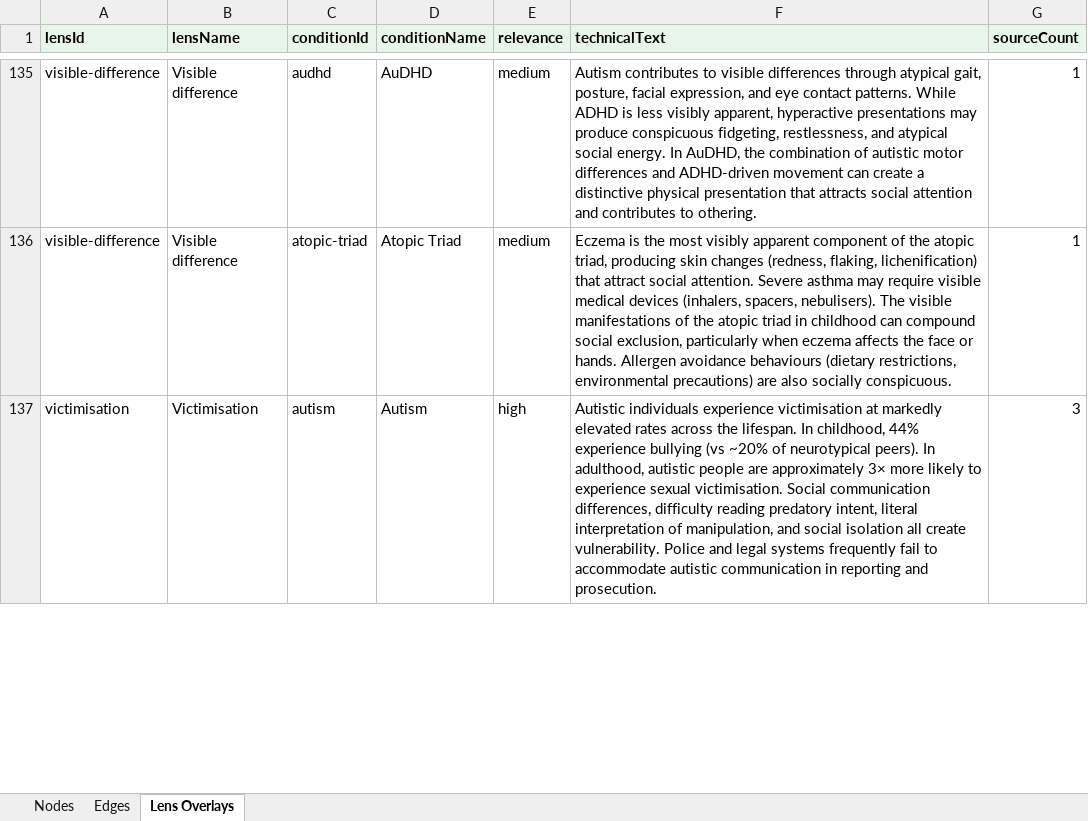
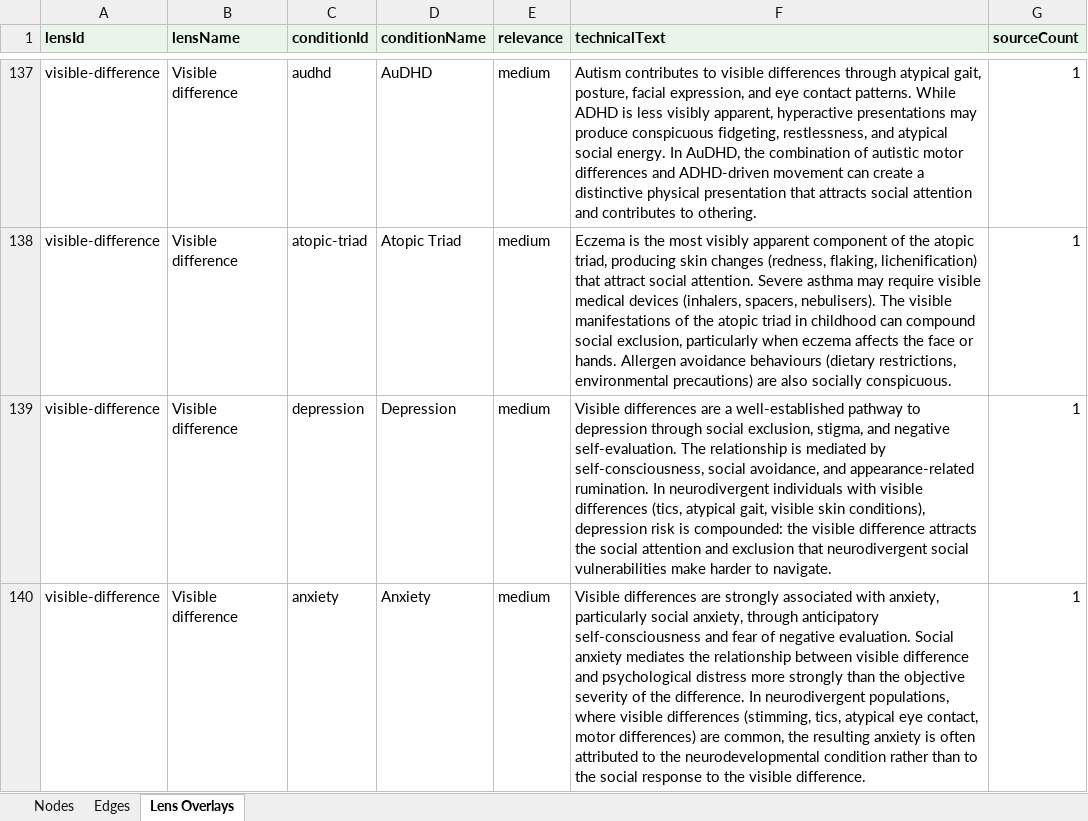
Before and after one commit to lwiadrowski-bot/ctdproject.org, an Excel workbook: tools/exports/connect-the-dots-data.xlsx, sheet Lens Overlays, drawn as a sheet; only a part is shown, gaps mark what is left out; the shorter side is filled out with more unchanged rows; values as stored, in another font and other column widths than the file's, no borders; the diff covers the shown part only; the diff names each change by its address in the sheet, - before the commit and + after, or states it on an @@ line.

```diff
--- a/tools/exports/connect-the-dots-data.xlsx (sheet Lens Overlays)
+++ b/tools/exports/connect-the-dots-data.xlsx (sheet Lens Overlays)
+row 139: visible-difference | Visible difference | depression | Depression | medium | Visible differences are a well-established pathway to depression through social exclusion, stigma, and negative self-evaluation. The relationship is mediated by self-consciousness, social avoidance, and appearance-related rumination. In neurodivergent individuals with visible differences (tics, atypical gait, visible skin conditions), depression risk is compounded: the visible difference attracts the social attention and exclusion that neurodivergent social vulnerabilities make harder to navigate. | 1
+row 140: visible-difference | Visible difference | anxiety | Anxiety | medium | Visible differences are strongly associated with anxiety, particularly social anxiety, through anticipatory self-consciousness and fear of negative evaluation. Social anxiety mediates the relationship between visible difference and psychological distress more strongly than the objective severity of the difference. In neurodivergent populations, where visible differences (stimming, tics, atypical eye contact, motor differences) are common, the resulting anxiety is often attributed to the neurodevelopmental condition rather than to the social response to the visible difference. | 1
```
Also changed, not shown: 10 added rows elsewhere in this sheet, sheet Edges, sheet Nodes, tools/exports/connect-the-dots-sources.xlsx, 1 other file.
